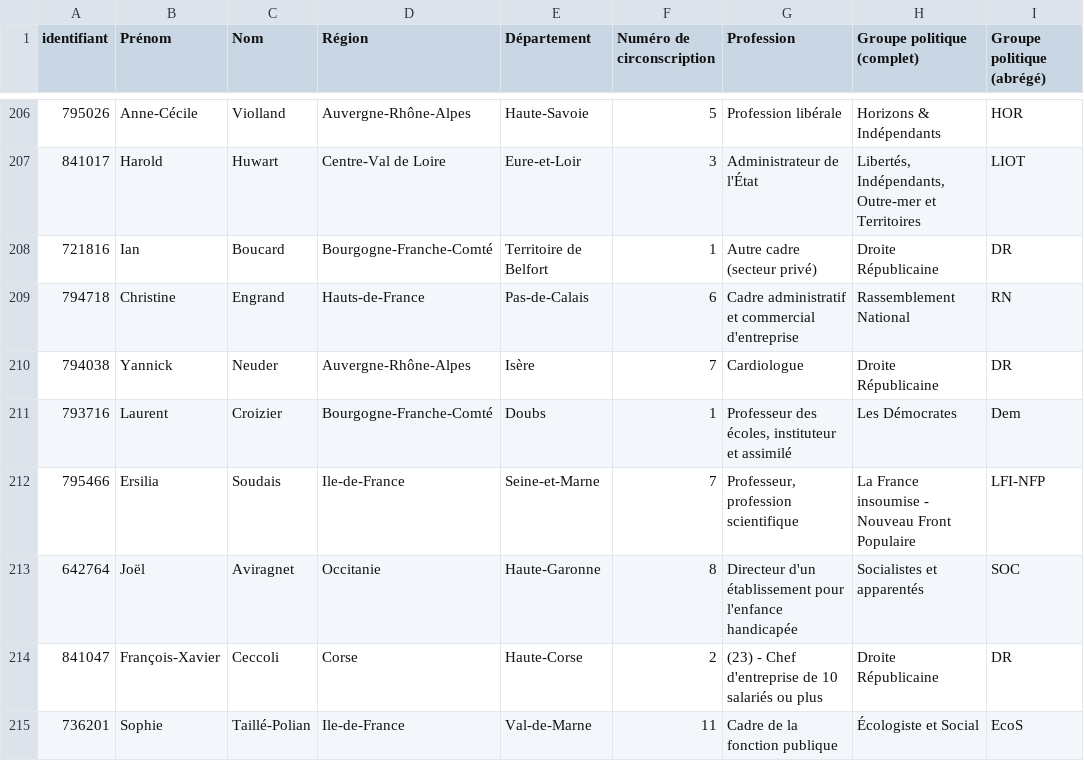
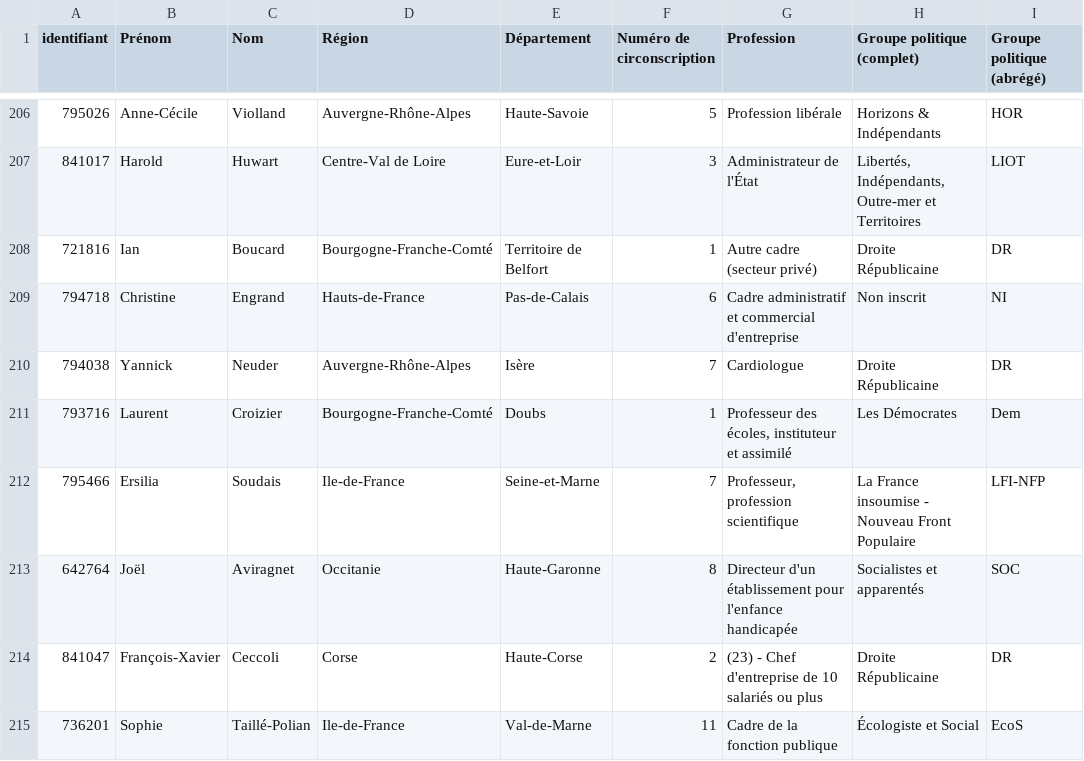
Before and after one commit to FrancoisMB/CollabBot, a CSV file: v3/bdd_deputes.csv, drawn as a sheet; only a part is shown, gaps mark what is left out.

Commit message:
python commit 2024-11-22 01:39:15

```diff
--- a/v3/bdd_deputes.csv
+++ b/v3/bdd_deputes.csv
@@ -208,3 +208,3 @@
 "721816","Ian","Boucard","Bourgogne-Franche-Comté","Territoire de Belfort","1","Autre cadre (secteur privé)","Droite Républicaine","DR"
-"794718","Christine","Engrand","Hauts-de-France","Pas-de-Calais","6","Cadre administratif et commercial d'entreprise","Rassemblement National","RN"
+"794718","Christine","Engrand","Hauts-de-France","Pas-de-Calais","6","Cadre administratif et commercial d'entreprise","Non inscrit","NI"
 "794038","Yannick","Neuder","Auvergne-Rhône-Alpes","Isère","7","Cardiologue","Droite Républicaine","DR"
```
